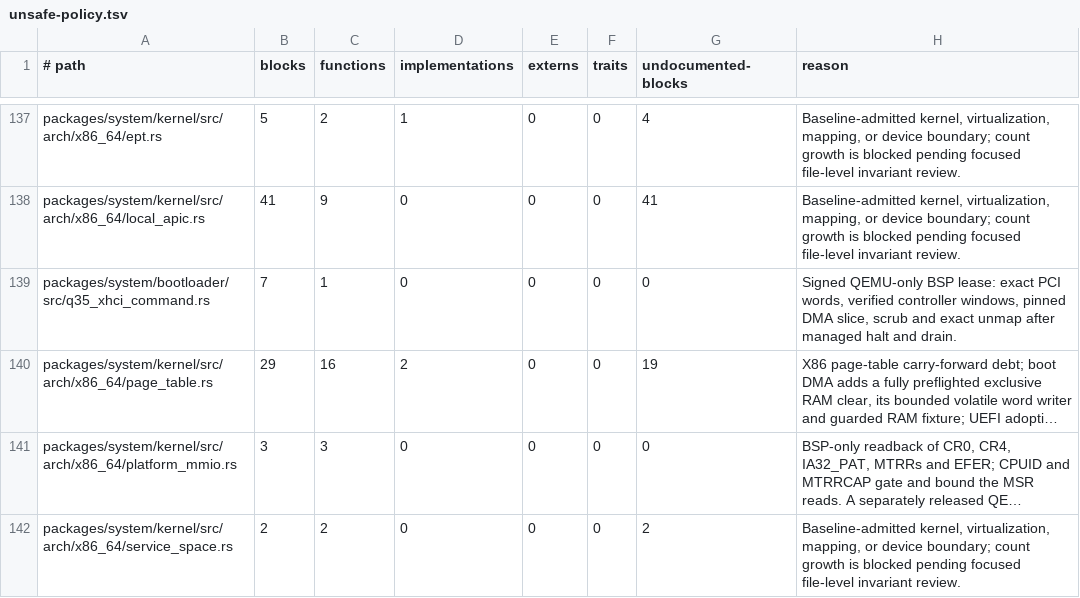
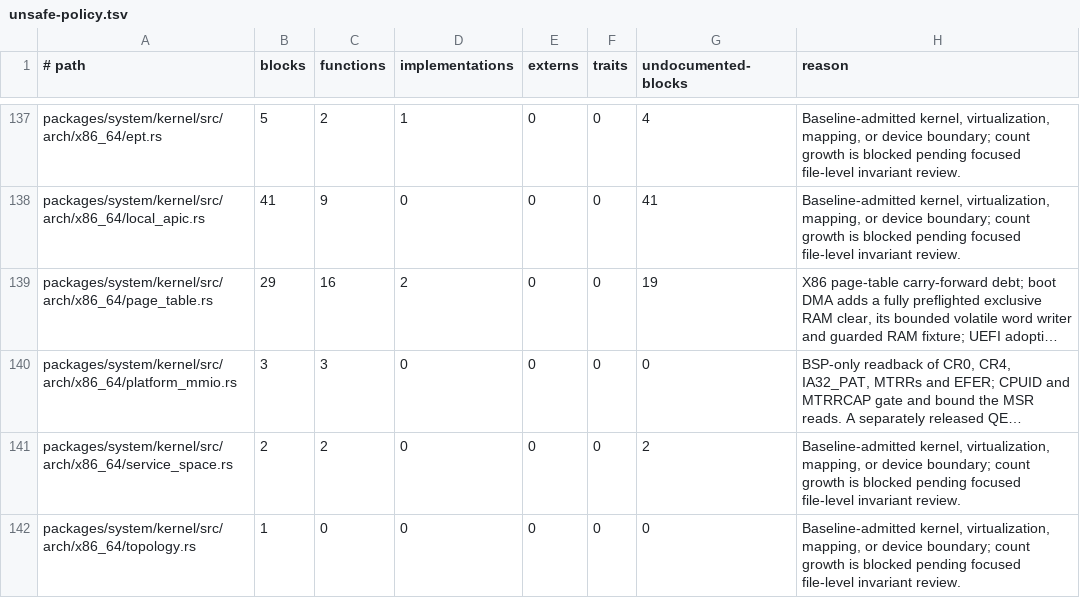
Before and after one commit to mitchellmachine/mrml, a TSV file: tools/ci/unsafe-policy.tsv, drawn as a sheet; only a part is shown, gaps mark what is left out; the shorter side is filled out with more unchanged rows; long unchanged cells end in …; the diff names each change by its address in the sheet, - before the commit and + after, or states it on an @@ line.

```diff
--- a/tools/ci/unsafe-policy.tsv
+++ b/tools/ci/unsafe-policy.tsv
-row 139: packages/system/bootloader/src/q35_xhci_command.rs | 7 | 1 | 0 | 0 | 0 | 0 | Signed QEMU-only BSP lease: exact PCI words, verified controller windows, pinned DMA slice, scrub and exact unmap after managed halt and drain.
```
Also changed, not shown: 15 other files.
